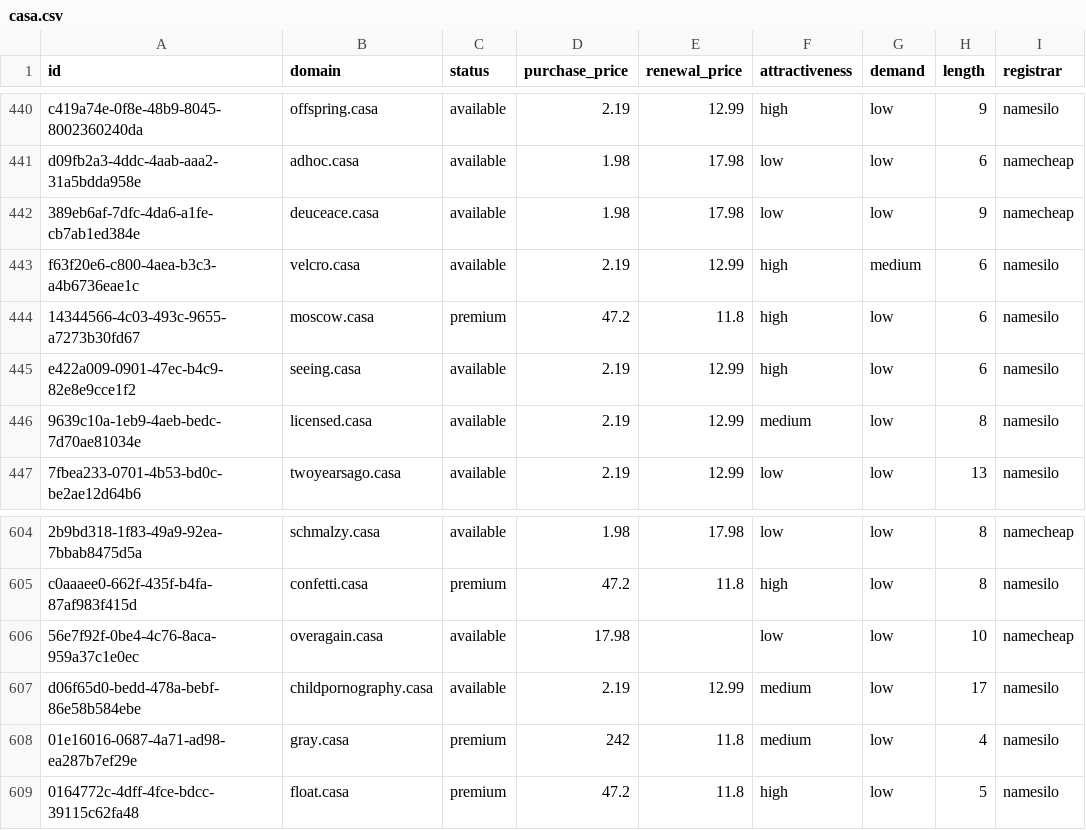
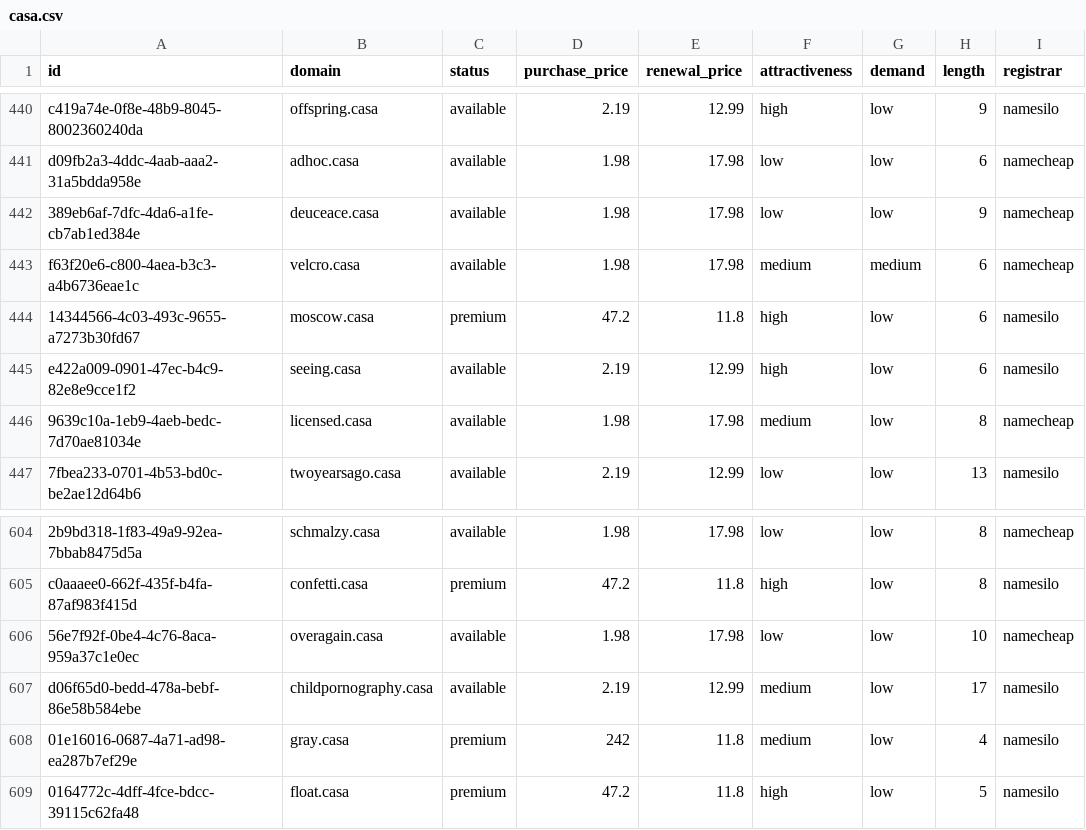
Before and after one commit to UniqueDomains/casa-oneword-domains, a CSV file: casa.csv, drawn as a sheet; only a part is shown, gaps mark what is left out; the diff names each change by its address in the sheet, - before the commit and + after, or states it on an @@ line.

Commit message:
Domains update

```diff
--- a/casa.csv
+++ b/casa.csv
-D443 (purchase_price): 2.19
+D443 (purchase_price): 1.98
-E443 (renewal_price): 12.99
+E443 (renewal_price): 17.98
-F443 (attractiveness): high
+F443 (attractiveness): medium
-I443 (registrar): namesilo
+I443 (registrar): namecheap
-D446 (purchase_price): 2.19
+D446 (purchase_price): 1.98
-E446 (renewal_price): 12.99
+E446 (renewal_price): 17.98
-I446 (registrar): namesilo
+I446 (registrar): namecheap
-D606 (purchase_price): 17.98
+D606 (purchase_price): 1.98
-E606 (renewal_price): (empty)
+E606 (renewal_price): 17.98
```
Also changed, not shown: 4 other files.
